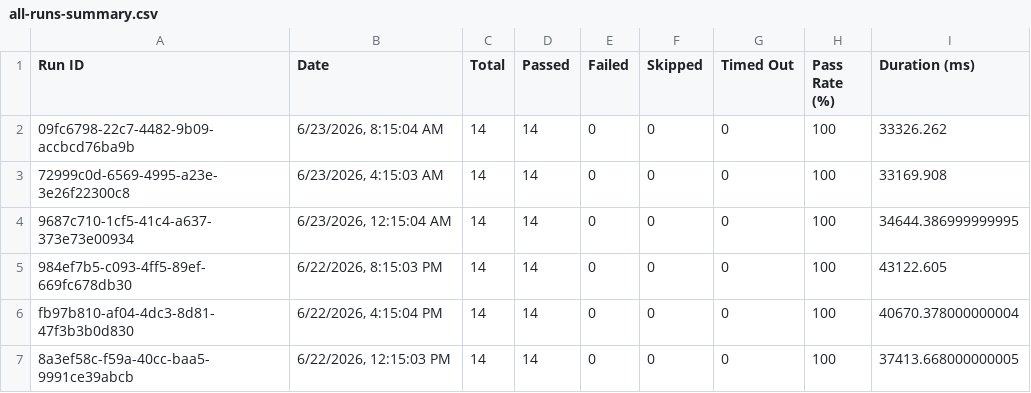
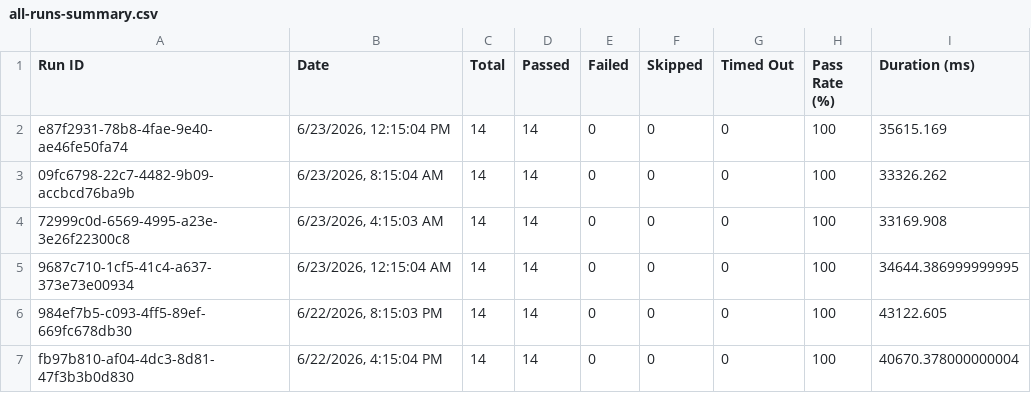
Before and after one commit to saira-uwc/asksam-datascience-automation, a CSV file: docs/exports/all-runs-summary.csv, drawn as a sheet; only a part is shown; the shorter side is filled out with more unchanged rows; the diff names each change by its address in the sheet, - before the commit and + after, or states it on an @@ line.

```diff
--- a/docs/exports/all-runs-summary.csv
+++ b/docs/exports/all-runs-summary.csv
+row 2: e87f2931-78b8-4fae-9e40-ae46fe50fa74 | 6/23/2026, 12:15:04 PM | 14 | 14 | 0 | 0 | 0 | 100 | 35615.169
```
Also changed, not shown: docs/exports/current-run.csv, 16 other files.
